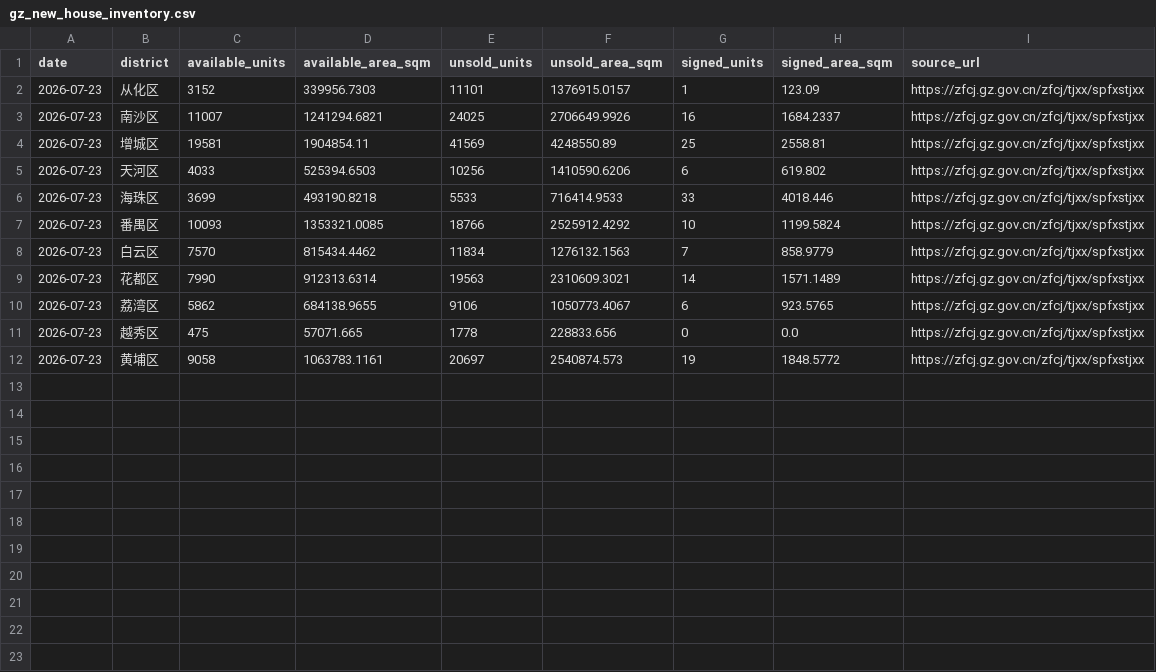
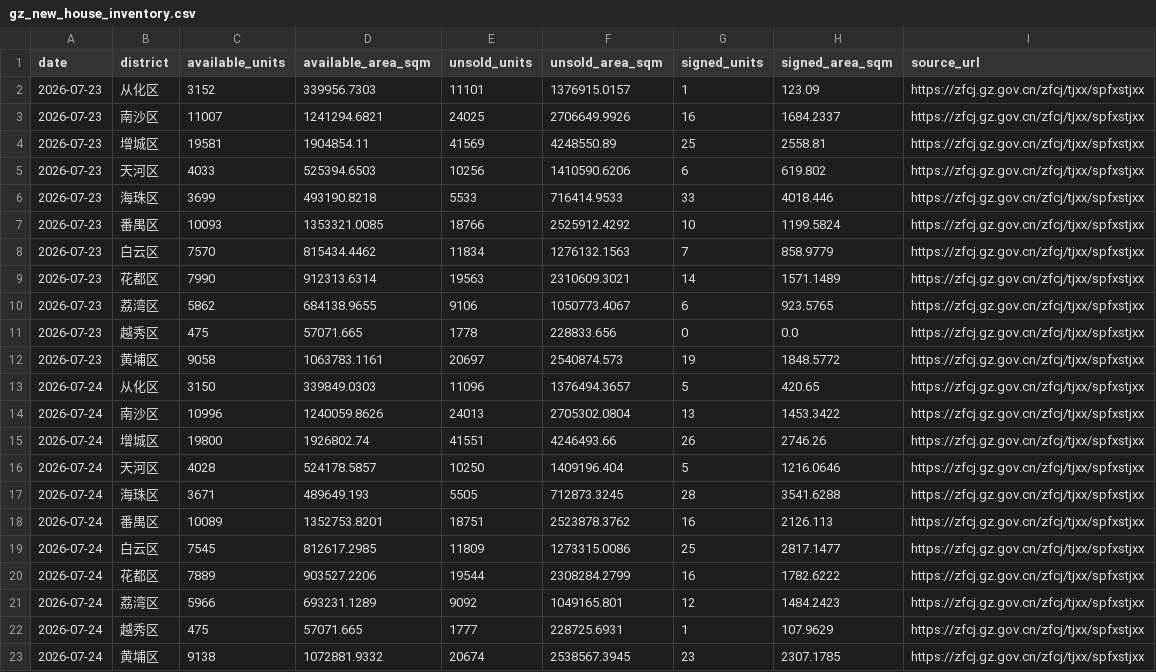
Before and after one commit to xuefeng0324/realty, a CSV file: realty_app/static/gz_new_house_inventory.csv, drawn as a sheet; the diff names each change by its address in the sheet, - before the commit and + after, or states it on an @@ line.

Commit message:
﻿feat(realty_app): 1.121.18/139 库存日环比、LPR利差、地铁弯曲与挂牌结构
刷新广州库存至 07-24；仪表盘接入日环比、LPR 利差/调息、弯曲系数与户型朝向占比。

```diff
--- a/realty_app/static/gz_new_house_inventory.csv
+++ b/realty_app/static/gz_new_house_inventory.csv
+row 13: 2026-07-24 | 从化区 | 3150 | 339849.0303 | 11096 | 1376494.3657 | 5 | 420.65 | https://zfcj.gz.gov.cn/zfcj/tjxx/spfxstjxx
+row 14: 2026-07-24 | 南沙区 | 10996 | 1240059.8626 | 24013 | 2705302.0804 | 13 | 1453.3422 | https://zfcj.gz.gov.cn/zfcj/tjxx/spfxstjxx
+row 15: 2026-07-24 | 增城区 | 19800 | 1926802.74 | 41551 | 4246493.66 | 26 | 2746.26 | https://zfcj.gz.gov.cn/zfcj/tjxx/spfxstjxx
+row 16: 2026-07-24 | 天河区 | 4028 | 524178.5857 | 10250 | 1409196.404 | 5 | 1216.0646 | https://zfcj.gz.gov.cn/zfcj/tjxx/spfxstjxx
+row 17: 2026-07-24 | 海珠区 | 3671 | 489649.193 | 5505 | 712873.3245 | 28 | 3541.6288 | https://zfcj.gz.gov.cn/zfcj/tjxx/spfxstjxx
+row 18: 2026-07-24 | 番禺区 | 10089 | 1352753.8201 | 18751 | 2523878.3762 | 16 | 2126.113 | https://zfcj.gz.gov.cn/zfcj/tjxx/spfxstjxx
+row 19: 2026-07-24 | 白云区 | 7545 | 812617.2985 | 11809 | 1273315.0086 | 25 | 2817.1477 | https://zfcj.gz.gov.cn/zfcj/tjxx/spfxstjxx
+row 20: 2026-07-24 | 花都区 | 7889 | 903527.2206 | 19544 | 2308284.2799 | 16 | 1782.6222 | https://zfcj.gz.gov.cn/zfcj/tjxx/spfxstjxx
+row 21: 2026-07-24 | 荔湾区 | 5966 | 693231.1289 | 9092 | 1049165.801 | 12 | 1484.2423 | https://zfcj.gz.gov.cn/zfcj/tjxx/spfxstjxx
+row 22: 2026-07-24 | 越秀区 | 475 | 57071.665 | 1777 | 228725.6931 | 1 | 107.9629 | https://zfcj.gz.gov.cn/zfcj/tjxx/spfxstjxx
+row 23: 2026-07-24 | 黄埔区 | 9138 | 1072881.9332 | 20674 | 2538567.3945 | 23 | 2307.1785 | https://zfcj.gz.gov.cn/zfcj/tjxx/spfxstjxx
```
Also changed, not shown: 9 other files.
